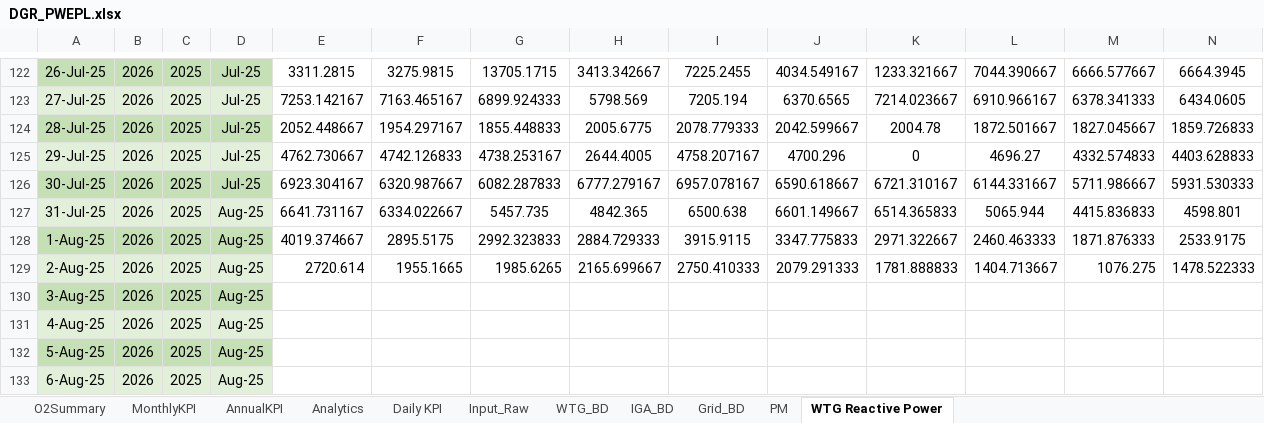
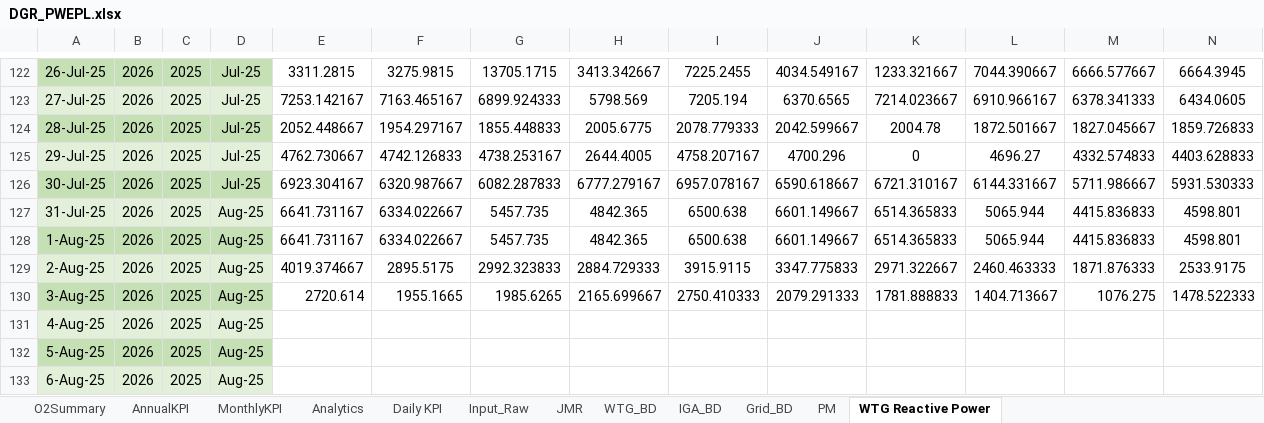
Before and after one commit to Awesome20225266/dgr-deviation-dashboard, an Excel workbook: DGR_Backup/DGR_PWEPL.xlsx, sheet WTG Reactive Power, drawn as a sheet; only a part is shown, gaps mark what is left out; values as stored, in another font and other column widths than the file's, no borders; table styles not drawn; removed rows and columns are numbered as before the commit, all else as after; rows hold the shown columns only; the diff names each change by its address in the sheet, - before the commit and + after, or states it on an @@ line.

```diff
--- a/DGR_Backup/DGR_PWEPL.xlsx (sheet WTG Reactive Power)
+++ b/DGR_Backup/DGR_PWEPL.xlsx (sheet WTG Reactive Power)
+sheet tab: JMR
@@ sheet tab order changed: O2Summary | AnnualKPI | MonthlyKPI | Analytics | Daily KPI | Input_Raw | JMR | WTG_BD | IGA_BD | Grid_BD | PM | WTG Reactive Power @@
+row 128: 1-Aug-25 | 2026 | 2025 | Aug-25 | 6641.731167 | 6334.022667 | 5457.735 | 4842.365 | 6500.638 | 6601.149667 | 6514.365833 | 5065.944 | 4415.836833 | 4598.801
-A129: 1-Aug-25
+A129: 2-Aug-25
-A129:D129 fill: #C5E0B4
+A129:D129 fill: #E2F0D9
-A130: 2-Aug-25
+A130: 3-Aug-25
-A130:D130 fill: #E2F0D9
+A130:D130 fill: #C5E0B4
-row 130: 3-Aug-25 | 2026 | 2025 | Aug-25
```
Also changed, not shown: sheet IGA_BD, sheet Analytics, sheet WTG_BD, sheet Input_Raw, sheet O2Summary, sheet MonthlyKPI, 2 more sheets, formulas that keep their value, hidden cells, charts or pictures, DGR_Backup/DGR_7MW.xlsx, DGR_Backup/DGR_Ghatodi.xlsx, 54 other files.
